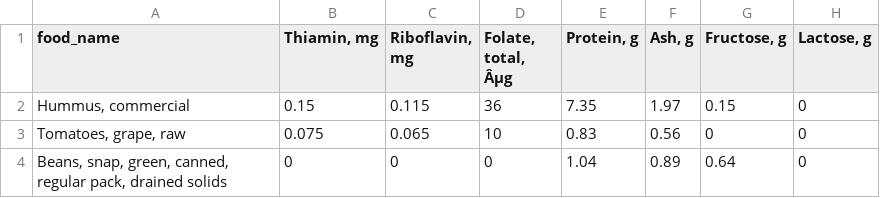
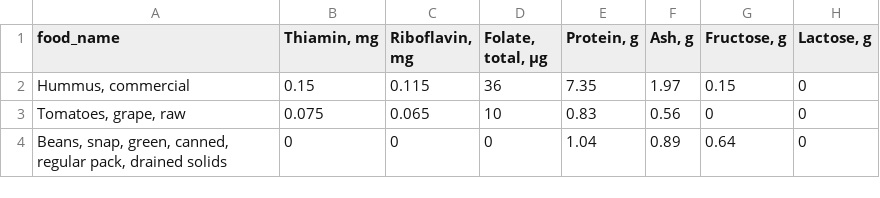
Before and after one commit to amarkules-gvsu/cis-631-project, a CSV file: data_and_cleaning/clean_nutrient_data.csv, drawn as a sheet; only a part is shown; the diff names each change by its address in the sheet, - before the commit and + after, or states it on an @@ line.

```diff
--- a/data_and_cleaning/clean_nutrient_data.csv
+++ b/data_and_cleaning/clean_nutrient_data.csv
-D1: Folate, total, Âµg
+D1: Folate, total, µg
```
Also changed, not shown: 1 other file.
